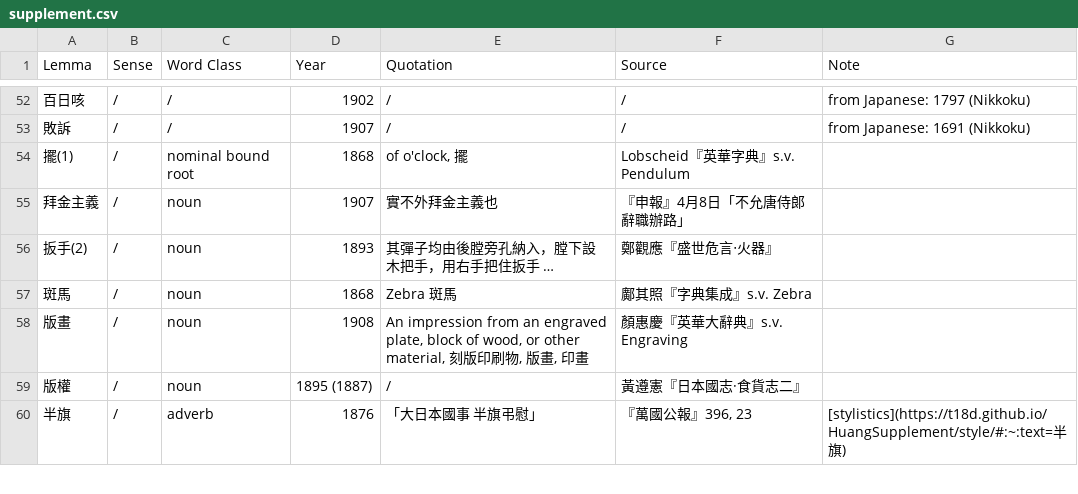
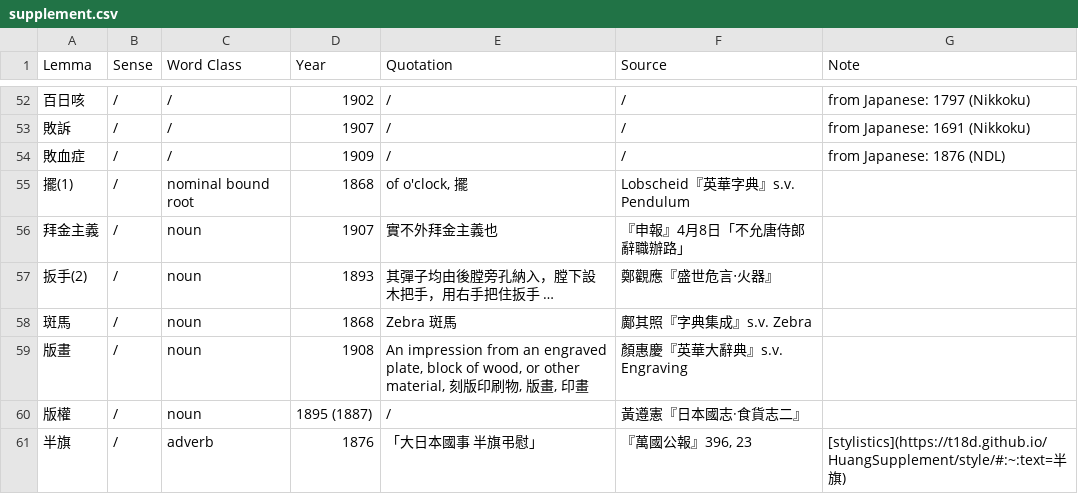
Before and after one commit to t18d/HuangSupplement, a CSV file: supplement.csv, drawn as a sheet; only a part is shown, gaps mark what is left out; the diff names each change by its address in the sheet, - before the commit and + after, or states it on an @@ line.

Commit message:
Add 敗血症
Ext. source: 薬性論(敏氏) 四

```diff
--- a/supplement.csv
+++ b/supplement.csv
+row 54: 敗血症 | / | / | 1909 | / | / | from Japanese: 1876 (NDL)
```
